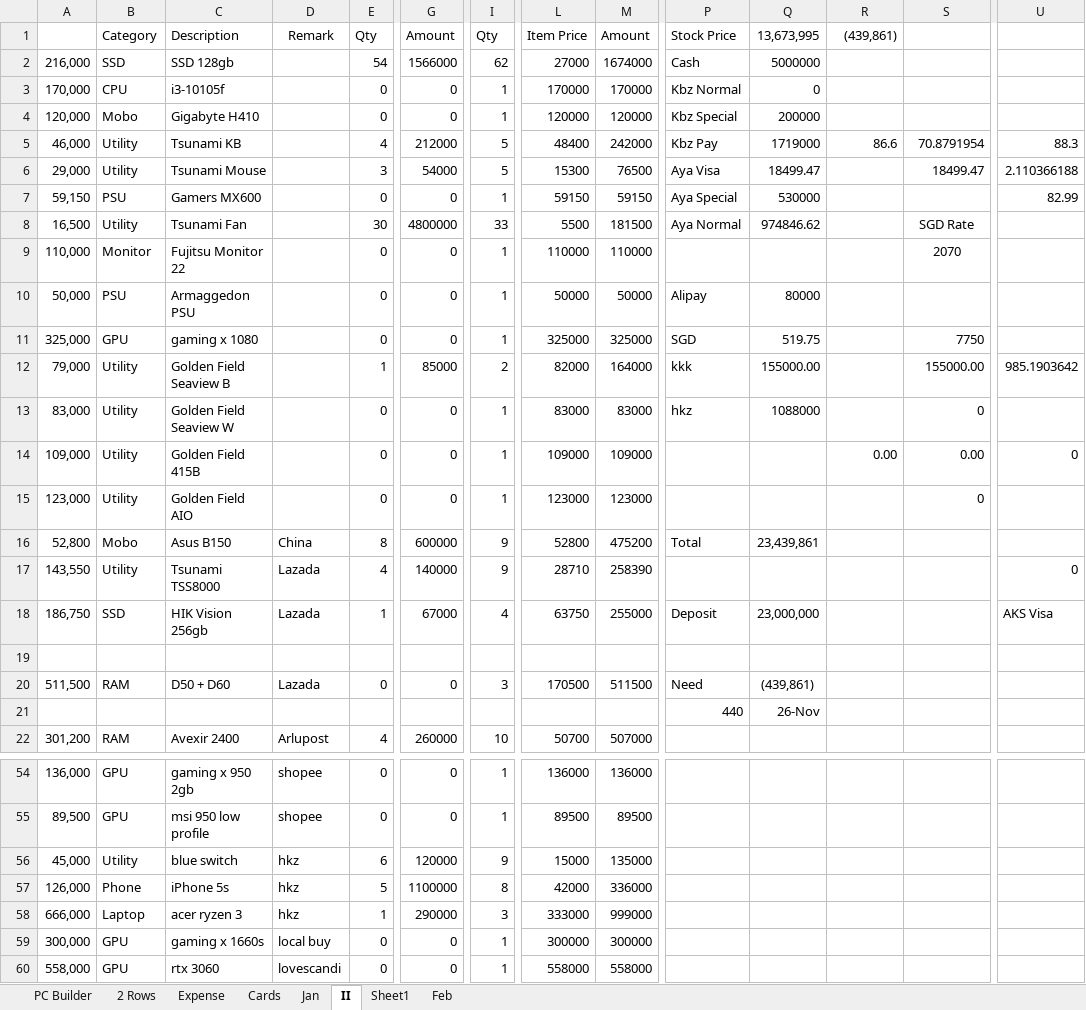
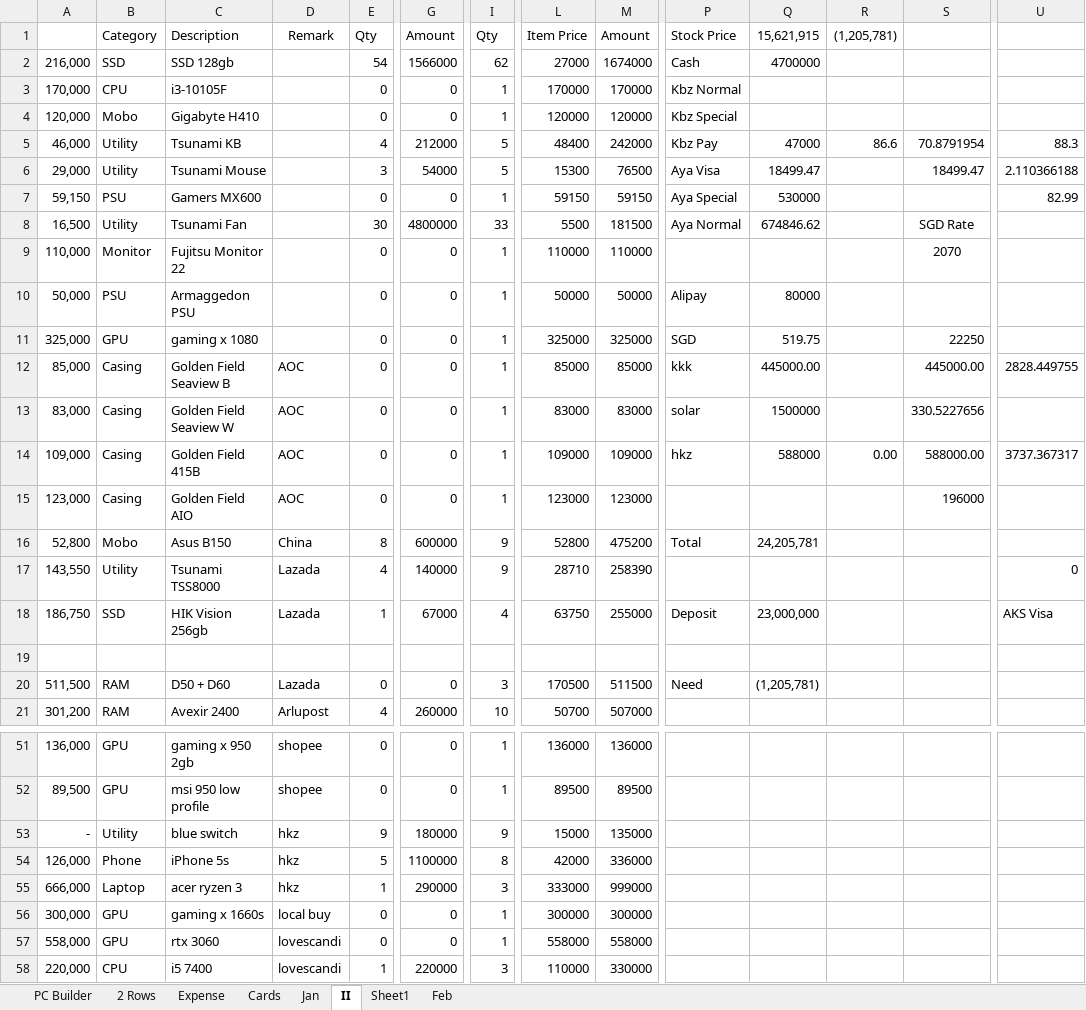
Before and after one commit to aksoe17/aksdata, an Excel workbook: aks sell 2 Rows.xlsx, sheet II, drawn as a sheet; only a part is shown, gaps mark what is left out; the shorter side is filled out with more unchanged rows; values as stored, in another font and other column widths than the file's, no borders; conditional formats and table styles not drawn; removed rows and columns are numbered as before the commit, all else as after; rows hold the shown columns only; the diff covers the shown part only; the diff names each change by its address in the sheet, - before the commit and + after, or states it on an @@ line.

```diff
--- a/aks sell 2 Rows.xlsx (sheet II)
+++ b/aks sell 2 Rows.xlsx (sheet II)
-Q1: 13,673,995
+Q1: 15,621,915
-R1: (439,861)
+R1: (1,205,781)
-Q2 (15,621,915): 5000000
+Q2 (15,621,915): 4700000
-C3 (Description): i3-10105f
+C3 (Description): i3-10105F
-Q3 (15,621,915): 0
+Q3 (15,621,915): (empty)
-Q4 (15,621,915): 200000
+Q4 (15,621,915): (empty)
-Q5 (15,621,915): 1719000
+Q5 (15,621,915): 47000
-Q8 (15,621,915): 974846.62
+Q8 (15,621,915): 674846.62
-S11: 7750
+S11: 22250
-A12: 79,000
+A12: 85,000
-B12:B15 (Category): Utility
+B12:B15 (Category): Casing
-D12:D15 (Remark): (empty)
+D12:D15 (Remark): AOC
-E12 (Qty): 1
+E12 (Qty): 0
-G12 (Amount): 85000
+G12 (Amount): 0
-I12 (Qty): 2
+I12 (Qty): 1
-L12 (Item Price): 82000
+L12 (Item Price): 85000
-M12 (Amount): 164000
+M12 (Amount): 85000
-Q12 (15,621,915): 155000.00
+Q12 (15,621,915): 445000.00
-S12: 155000.00
+S12: 445000.00
-U12: 985.1903642
+U12: 2828.449755
-P13 (Stock Price): hkz
+P13 (Stock Price): solar
-Q13 (15,621,915): 1088000
+Q13 (15,621,915): 1500000
-S13: 0
+S13: 330.5227656
-P14 (Stock Price): (empty)
+P14 (Stock Price): hkz
-Q14 (15,621,915): (empty)
+Q14 (15,621,915): 588000
-S14: 0.00
+S14: 588000.00
-U14: 0
+U14: 3737.367317
-S15: 0
+S15: 196000
-Q16 (15,621,915): 23,439,861
+Q16 (15,621,915): 24,205,781
-Q20 (15,621,915): (439,861)
+Q20 (15,621,915): (1,205,781)
-row 21:  |  |  |  |  |  |  |  |  | 440 | 26-Nov
-A53: 45,000
+A53: -
-E53 (Qty): 6
+E53 (Qty): 9
-G53 (Amount): 120000
+G53 (Amount): 180000
```
Also changed, not shown: 7 added rows, 2 removed rows and 37 edited cells elsewhere in this sheet, formulas that keep their value.
